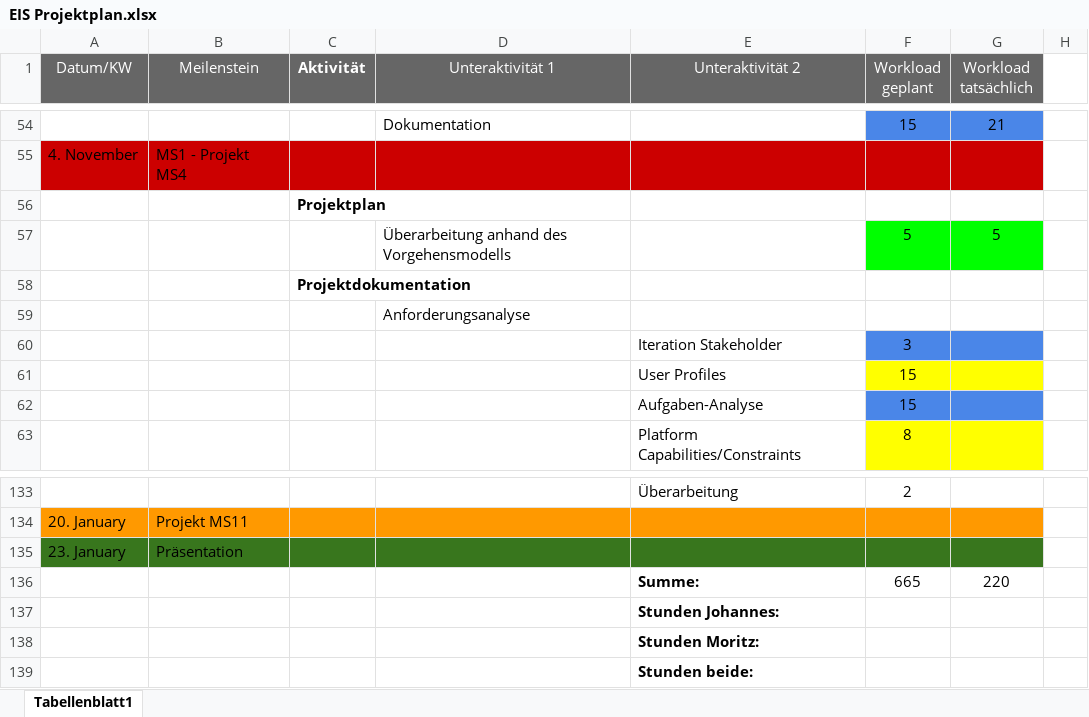
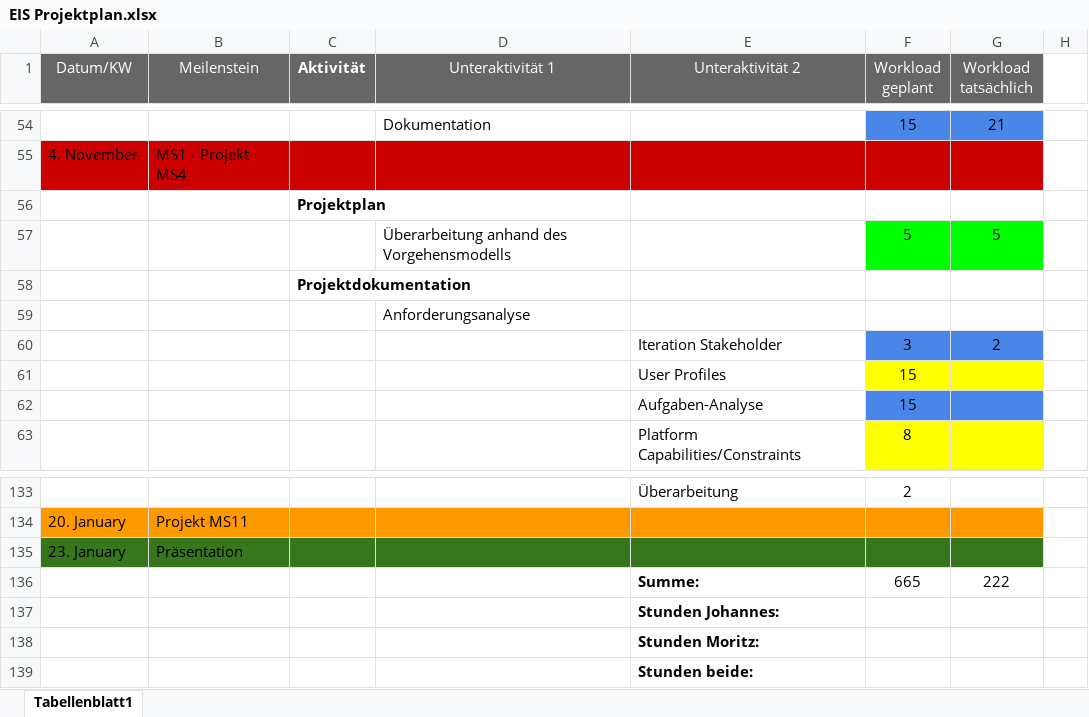
Before and after one commit to jkimmeyer/EISWS1617MuellerKimmeyer, an Excel workbook: MS2/workinprogress/EIS Projektplan.xlsx, sheet Tabellenblatt1, drawn as a sheet; only a part is shown, gaps mark what is left out; values as stored, in another font and other column widths than the file's, no borders; charts and pictures not drawn; the diff names each change by its address in the sheet, - before the commit and + after, or states it on an @@ line.

Commit message:
Stunden hinzugefügt

```diff
--- a/MS2/workinprogress/EIS Projektplan.xlsx (sheet Tabellenblatt1)
+++ b/MS2/workinprogress/EIS Projektplan.xlsx (sheet Tabellenblatt1)
-G60 (Workload tatsächlich): (empty)
+G60 (Workload tatsächlich): 2
-G136 (Workload tatsächlich): 220
+G136 (Workload tatsächlich): 222
```
Also changed, not shown: charts or pictures.
